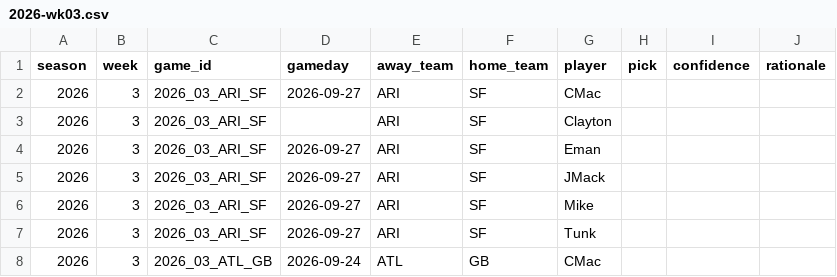
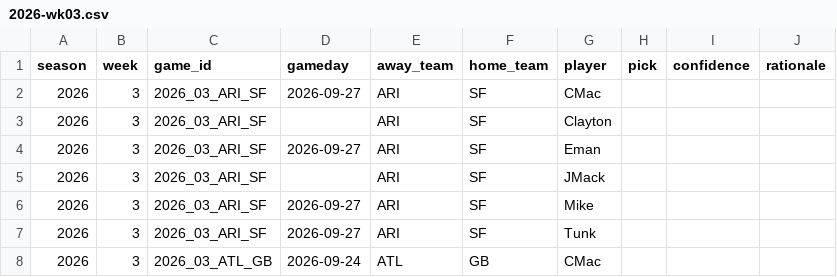
Before and after one commit to JimmyMick/nfl-pickem, a CSV file: predictions/picks/2026-wk03.csv, drawn as a sheet; only a part is shown; the diff covers the shown part only.

Commit message:
picks: JMack 2026 wk03

```diff
--- a/predictions/picks/2026-wk03.csv
+++ b/predictions/picks/2026-wk03.csv
@@ -4,3 +4,3 @@ season,week,game_id,gameday,away_team,home_team,player,pick,confidence,rationale
 2026,3,2026_03_ARI_SF,2026-09-27,ARI,SF,Eman,,,
-2026,3,2026_03_ARI_SF,2026-09-27,ARI,SF,JMack,,,
+2026,3,2026_03_ARI_SF,,ARI,SF,JMack,,,
 2026,3,2026_03_ARI_SF,2026-09-27,ARI,SF,Mike,,,
```
Also changed, not shown: 18 edited cells elsewhere in this file.
